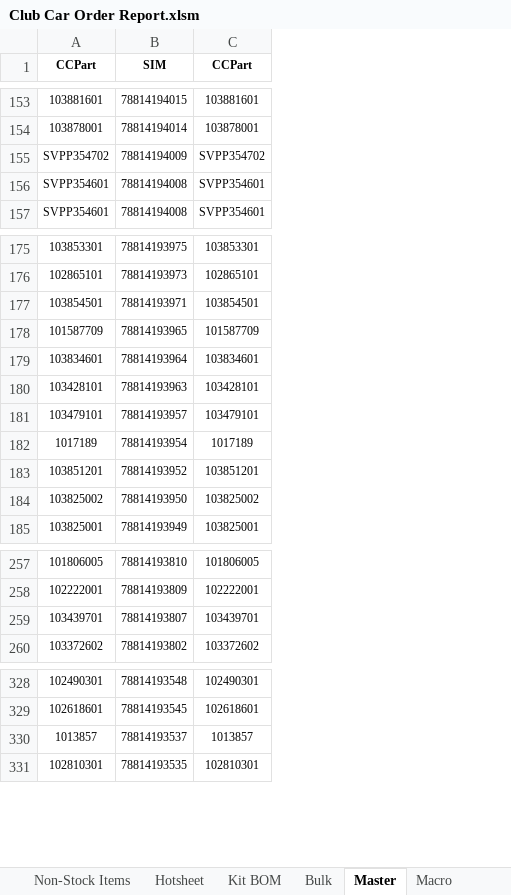
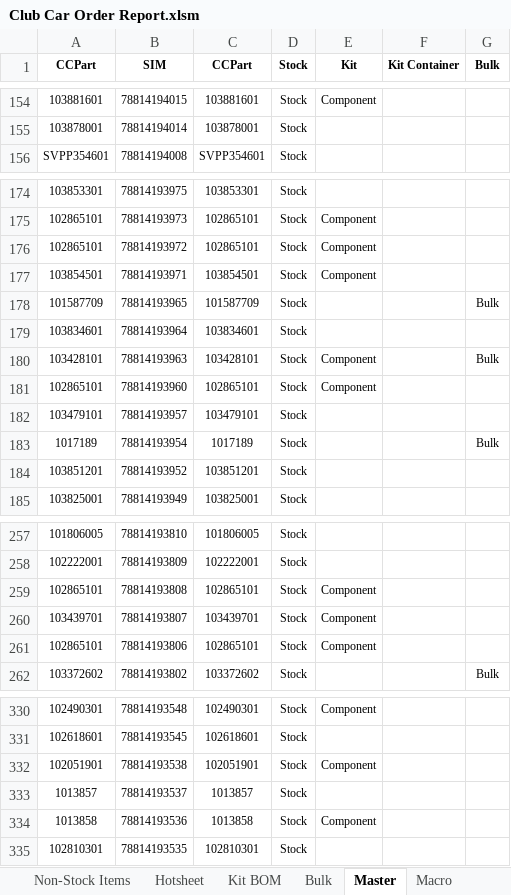
Before and after one commit to Wesco/ClubCar_Forecast, an Excel workbook: Club Car Order Report.xlsm, sheet Master, drawn as a sheet; only a part is shown, gaps mark what is left out; values as stored, in another font and other column widths than the file's, no borders; removed rows and columns are numbered as before the commit, all else as after; the diff covers the shown part only; the diff names each change by its address in the sheet, - before the commit and + after, or states it on an @@ line.

Commit message:
Revert "Updated Master"
This reverts commit dcea7e0fe9ebbc250668a4ab711af0ff6c459d5c.

```diff
--- a/Club Car Order Report.xlsm (sheet Master)
+++ b/Club Car Order Report.xlsm (sheet Master)
+column D (Stock), rows 154-156: all Stock; rows 174-175: Stock | Stock; rows 177-180: all Stock; rows 182-185: all Stock; rows 257-258: Stock | Stock; row 260: Stock; row 262: Stock; rows 330-331: Stock | Stock; row 333: Stock; row 335: Stock
+column E (Kit), row 154: Component; row 175: Component; rows 177-180: Component |  |  | Component; row 260: Component; row 330: Component
+column F (Kit Container), empty
+column G (Bulk), rows 178-180: Bulk |  | Bulk; row 183: Bulk; row 262: Bulk
-row 155: SVPP354702 | 78814194009 | SVPP354702
-row 156: SVPP354601 | 78814194008 | SVPP354601
+row 176: 102865101 | 78814193972 | 102865101 | Stock | Component
+row 181: 102865101 | 78814193960 | 102865101 | Stock | Component
-row 184: 103825002 | 78814193950 | 103825002
+row 259: 102865101 | 78814193808 | 102865101 | Stock | Component
+row 261: 102865101 | 78814193806 | 102865101 | Stock | Component
+row 332: 102051901 | 78814193538 | 102051901 | Stock | Component
+row 334: 1013858 | 78814193536 | 1013858 | Stock | Component
```
Also changed, not shown: 12 added rows and 13 removed rows elsewhere in this sheet.
